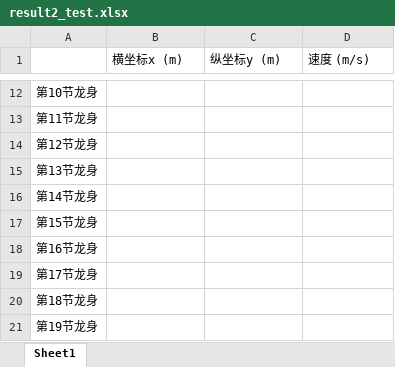
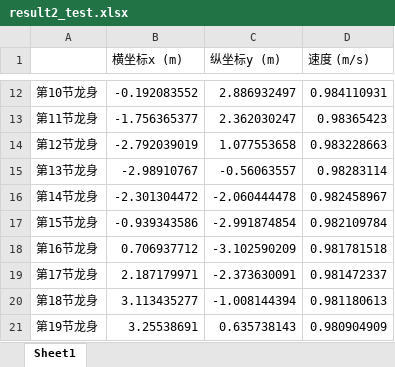
Before and after one commit to LambertAlpha/A, an Excel workbook: result2_test.xlsx, sheet Sheet1, drawn as a sheet; only a part is shown, gaps mark what is left out; values as stored, in another font and other column widths than the file's, no borders; the diff covers the shown part only; the diff names each change by its address in the sheet, - before the commit and + after, or states it on an @@ line.

```diff
--- a/result2_test.xlsx (sheet Sheet1)
+++ b/result2_test.xlsx (sheet Sheet1)
-B12 (横坐标x (m)): (empty)
+B12 (横坐标x (m)): -0.192083552
-C12 (纵坐标y (m)): (empty)
+C12 (纵坐标y (m)): 2.886932497
-D12 (速度 (m/s)): (empty)
+D12 (速度 (m/s)): 0.984110931
-B13 (横坐标x (m)): (empty)
+B13 (横坐标x (m)): -1.756365377
-C13 (纵坐标y (m)): (empty)
+C13 (纵坐标y (m)): 2.362030247
-D13 (速度 (m/s)): (empty)
+D13 (速度 (m/s)): 0.98365423
-B14 (横坐标x (m)): (empty)
+B14 (横坐标x (m)): -2.792039019
-C14 (纵坐标y (m)): (empty)
+C14 (纵坐标y (m)): 1.077553658
-D14 (速度 (m/s)): (empty)
+D14 (速度 (m/s)): 0.983228663
-B15 (横坐标x (m)): (empty)
+B15 (横坐标x (m)): -2.98910767
-C15 (纵坐标y (m)): (empty)
+C15 (纵坐标y (m)): -0.56063557
-D15 (速度 (m/s)): (empty)
+D15 (速度 (m/s)): 0.98283114
-B16 (横坐标x (m)): (empty)
+B16 (横坐标x (m)): -2.301304472
-C16 (纵坐标y (m)): (empty)
+C16 (纵坐标y (m)): -2.060444478
-D16 (速度 (m/s)): (empty)
+D16 (速度 (m/s)): 0.982458967
-B17 (横坐标x (m)): (empty)
+B17 (横坐标x (m)): -0.939343586
-C17 (纵坐标y (m)): (empty)
+C17 (纵坐标y (m)): -2.991874854
-D17 (速度 (m/s)): (empty)
+D17 (速度 (m/s)): 0.982109784
-B18 (横坐标x (m)): (empty)
+B18 (横坐标x (m)): 0.706937712
-C18 (纵坐标y (m)): (empty)
+C18 (纵坐标y (m)): -3.102590209
-D18 (速度 (m/s)): (empty)
+D18 (速度 (m/s)): 0.981781518
-B19 (横坐标x (m)): (empty)
+B19 (横坐标x (m)): 2.187179971
-C19 (纵坐标y (m)): (empty)
+C19 (纵坐标y (m)): -2.373630091
-D19 (速度 (m/s)): (empty)
+D19 (速度 (m/s)): 0.981472337
-B20 (横坐标x (m)): (empty)
+B20 (横坐标x (m)): 3.113435277
-C20 (纵坐标y (m)): (empty)
+C20 (纵坐标y (m)): -1.008144394
-D20 (速度 (m/s)): (empty)
+D20 (速度 (m/s)): 0.981180613
-B21 (横坐标x (m)): (empty)
+B21 (横坐标x (m)): 3.25538691
-C21 (纵坐标y (m)): (empty)
+C21 (纵坐标y (m)): 0.635738143
-D21 (速度 (m/s)): (empty)
+D21 (速度 (m/s)): 0.980904909
```
Also changed, not shown: 642 edited cells elsewhere in this sheet, 8 other files.
